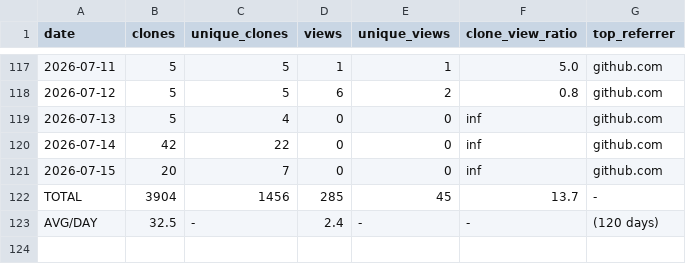
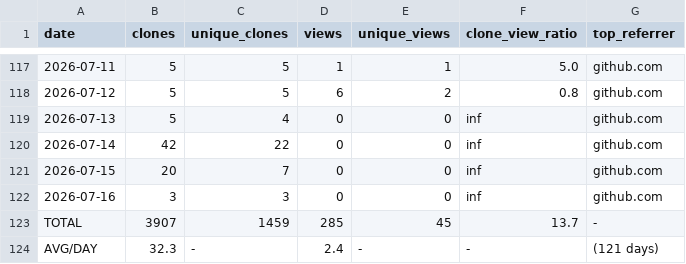
Before and after one commit to mohamedyaakoubi/MohamedYakoubi, a CSV file: traffic-data/traffic-log.csv, drawn as a sheet; only a part is shown, gaps mark what is left out.

```diff
--- a/traffic-data/traffic-log.csv
+++ b/traffic-data/traffic-log.csv
@@ -121,3 +121,4 @@ date,clones,unique_clones,views,unique_views,clone_view_ratio,top_referrer
 2026-07-15,20,7,0,0,inf,github.com
-TOTAL,3904,1456,285,45,13.7,-
-AVG/DAY,32.5,-,2.4,-,-,(120 days)
+2026-07-16,3,3,0,0,inf,github.com
+TOTAL,3907,1459,285,45,13.7,-
+AVG/DAY,32.3,-,2.4,-,-,(121 days)
```
Also changed, not shown: 1 other file.
